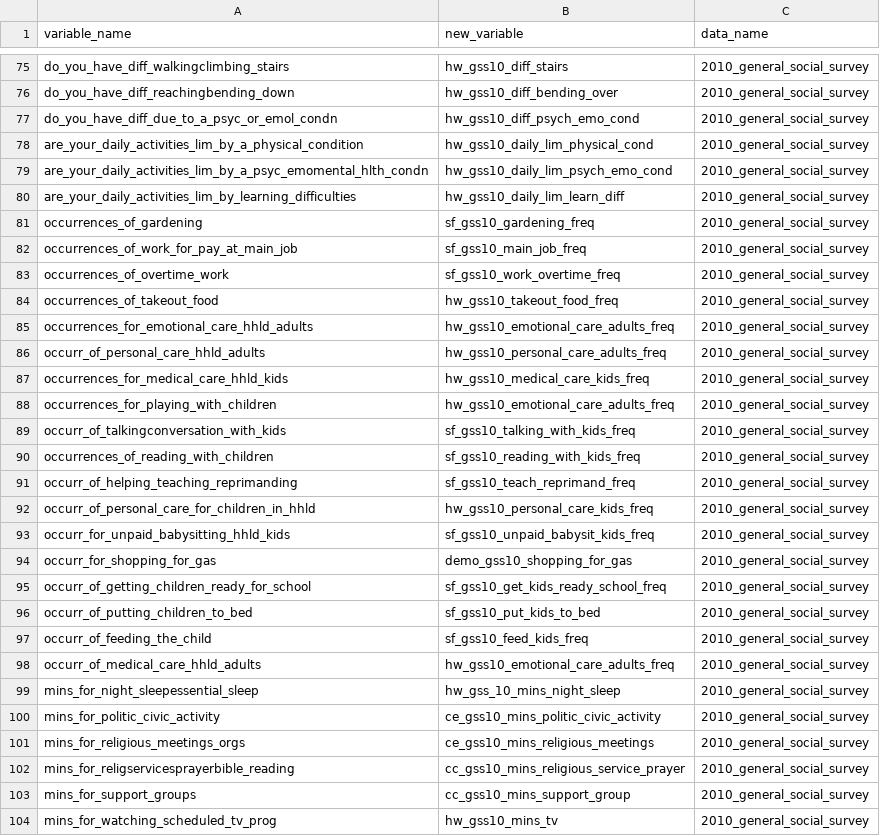
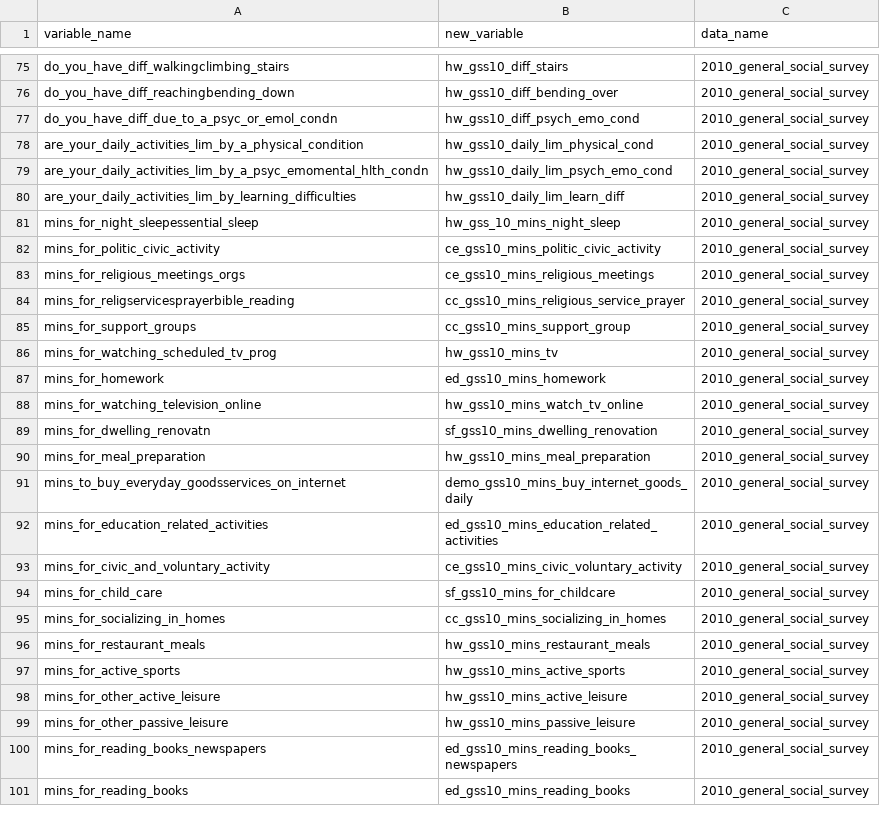
Before and after one commit to databrew/steppingup, a CSV file: data/survey_data/var_summary.csv, drawn as a sheet; only a part is shown, gaps mark what is left out; the shorter side is filled out with more unchanged rows; the diff covers the shown part only; the diff names each change by its address in the sheet, - before the commit and + after, or states it on an @@ line.

```diff
--- a/data/survey_data/var_summary.csv
+++ b/data/survey_data/var_summary.csv
-row 81: occurrences_of_gardening | sf_gss10_gardening_freq | 2010_general_social_survey
-row 82: occurrences_of_work_for_pay_at_main_job | sf_gss10_main_job_freq | 2010_general_social_survey
-row 83: occurrences_of_overtime_work | sf_gss10_work_overtime_freq | 2010_general_social_survey
-row 84: occurrences_of_takeout_food | hw_gss10_takeout_food_freq | 2010_general_social_survey
-row 85: occurrences_for_emotional_care_hhld_adults | hw_gss10_emotional_care_adults_freq | 2010_general_social_survey
-row 86: occurr_of_personal_care_hhld_adults | hw_gss10_personal_care_adults_freq | 2010_general_social_survey
-row 87: occurrences_for_medical_care_hhld_kids | hw_gss10_medical_care_kids_freq | 2010_general_social_survey
-row 88: occurrences_for_playing_with_children | hw_gss10_emotional_care_adults_freq | 2010_general_social_survey
-row 89: occurr_of_talkingconversation_with_kids | sf_gss10_talking_with_kids_freq | 2010_general_social_survey
-row 90: occurrences_of_reading_with_children | sf_gss10_reading_with_kids_freq | 2010_general_social_survey
-row 91: occurr_of_helping_teaching_reprimanding | sf_gss10_teach_reprimand_freq | 2010_general_social_survey
-row 92: occurr_of_personal_care_for_children_in_hhld | hw_gss10_personal_care_kids_freq | 2010_general_social_survey
-row 93: occurr_for_unpaid_babysitting_hhld_kids | sf_gss10_unpaid_babysit_kids_freq | 2010_general_social_survey
-row 94: occurr_for_shopping_for_gas | demo_gss10_shopping_for_gas | 2010_general_social_survey
-row 95: occurr_of_getting_children_ready_for_school | sf_gss10_get_kids_ready_school_freq | 2010_general_social_survey
-row 96: occurr_of_putting_children_to_bed | sf_gss10_put_kids_to_bed | 2010_general_social_survey
-row 97: occurr_of_feeding_the_child | sf_gss10_feed_kids_freq | 2010_general_social_survey
-row 98: occurr_of_medical_care_hhld_adults | hw_gss10_emotional_care_adults_freq | 2010_general_social_survey
```
Also changed, not shown: 8 removed rows elsewhere in this file, 1 other file.
